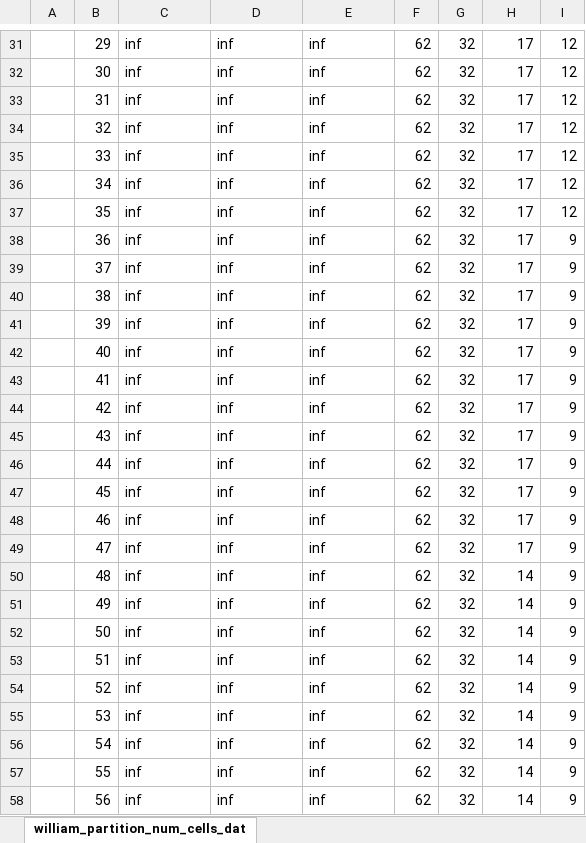
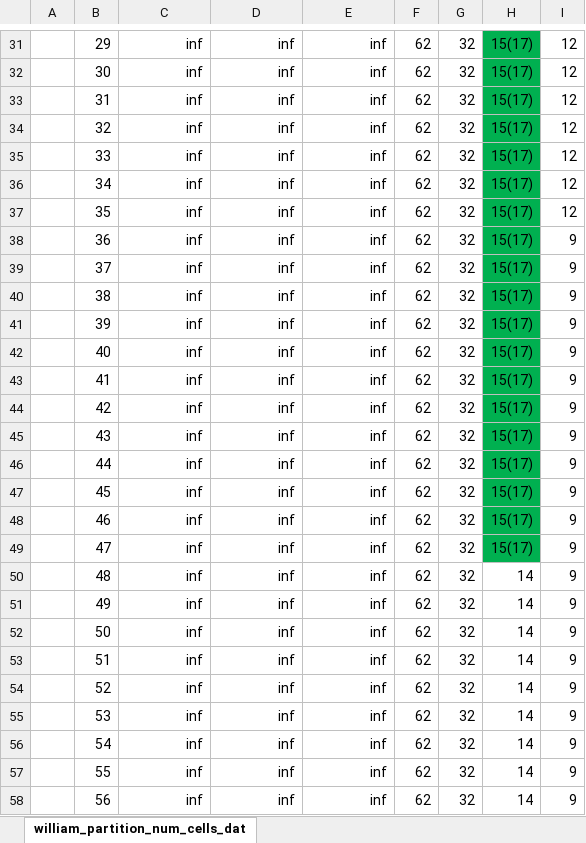
Before and after one commit to zyrrron/Oriole, an Excel workbook: benchmark/bionetwork/chris_group/jai_example/tables/Oriole_compare_table.xlsx, sheet william_partition_num_cells_dat, drawn as a sheet; only a part is shown, gaps mark what is left out; values as stored, in another font and other column widths than the file's, no borders; the diff covers the shown part only; the diff names each change by its address in the sheet, - before the commit and + after, or states it on an @@ line.

```diff
--- a/benchmark/bionetwork/chris_group/jai_example/tables/Oriole_compare_table.xlsx (sheet william_partition_num_cells_dat)
+++ b/benchmark/bionetwork/chris_group/jai_example/tables/Oriole_compare_table.xlsx (sheet william_partition_num_cells_dat)
-C31:E58 alignment: left
+C31:E58 alignment: right
-H31:H49 fill: none
+H31:H49 fill: #00B050
-H31:H49: 17
+H31:H49: 15(17)
```
Also changed, not shown: 17 edited cells and cell formats elsewhere in this sheet, 15 other files.
